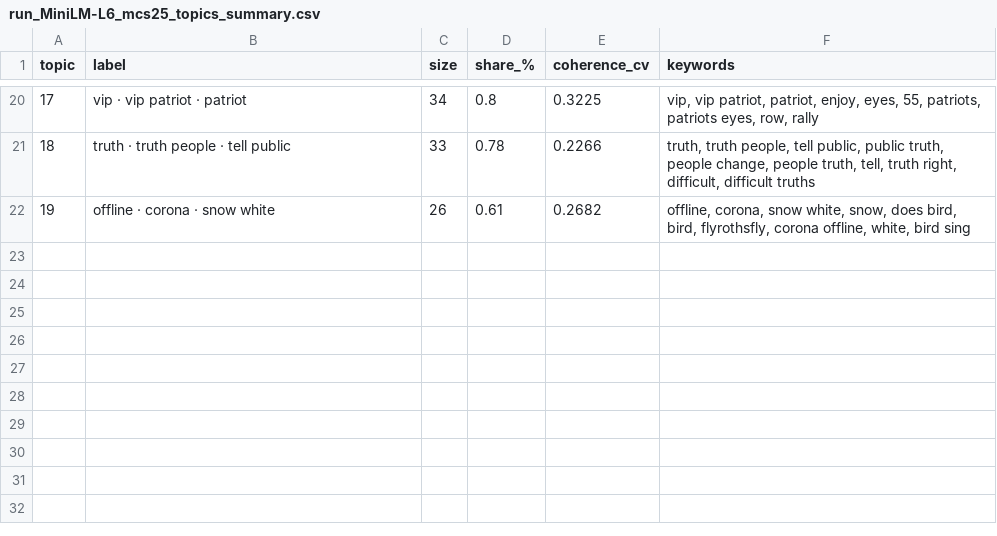
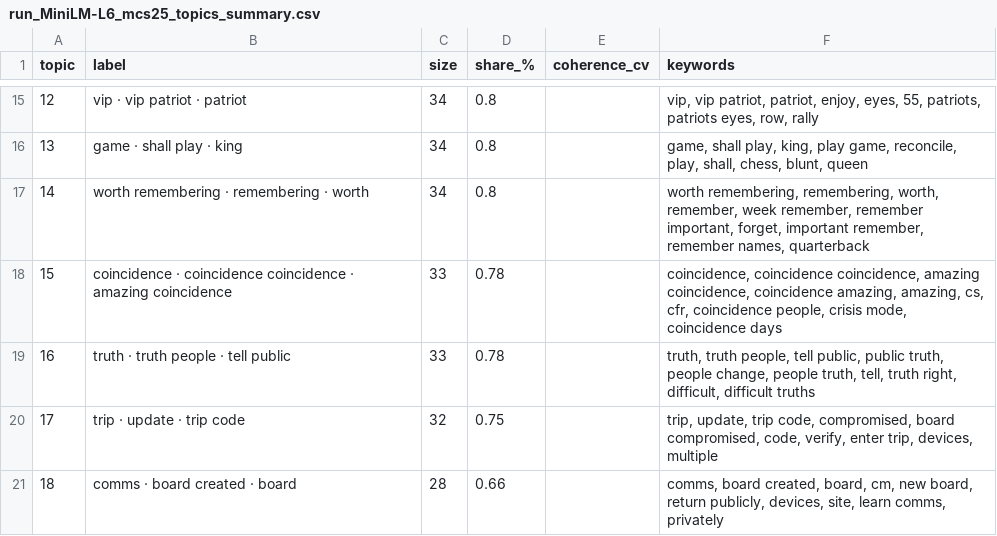
Before and after one commit to occult-kranti/qanon-dossier, a CSV file: run_MiniLM-L6_mcs25_topics_summary.csv, drawn as a sheet; only a part is shown, gaps mark what is left out; removed rows and columns are numbered as before the commit, all else as after; the diff covers the shown part only; the diff names each change by its address in the sheet, - before the commit and + after, or states it on an @@ line.

```diff
--- a/run_MiniLM-L6_mcs25_topics_summary.csv
+++ b/run_MiniLM-L6_mcs25_topics_summary.csv
@@ column A (topic) renumbered between rows 9 and 19 @@
-E15 (coherence_cv): 0.3225
+E15 (coherence_cv): (empty)
+row 16: 13 | game · shall play · king | 34 | 0.8 |  | game, shall play, king, play game, reconcile, play, shall, chess, blunt, queen
+row 17: 14 | worth remembering · remembering · worth | 34 | 0.8 |  | worth remembering, remembering, worth, remember, week remember, remember important, forget, important remember, remember names, quarterback
+row 18: 15 | coincidence · coincidence coincidence · amazing coincidence | 33 | 0.78 |  | coincidence, coincidence coincidence, amazing coincidence, coincidence amazing, amazing, cs, cfr, coincidence people, crisis mode, coincidence days
-E19 (coherence_cv): 0.2266
+E19 (coherence_cv): (empty)
-row 22: 19 | offline · corona · snow white | 26 | 0.61 | 0.2682 | offline, corona, snow white, snow, does bird, bird, flyrothsfly, corona offline, white, bird sing
+row 20: 17 | trip · update · trip code | 32 | 0.75 |  | trip, update, trip code, compromised, board compromised, code, verify, enter trip, devices, multiple
+row 21: 18 | comms · board created · board | 28 | 0.66 |  | comms, board created, board, cm, new board, return publicly, devices, site, learn comms, privately
```
Also changed, not shown: 4 added rows, 9 removed rows and 24 edited cells elsewhere in this file, qdrops_topics_summary.csv, run_MiniLM-L6_mcs15_topics_summary.csv, 19 other files.
